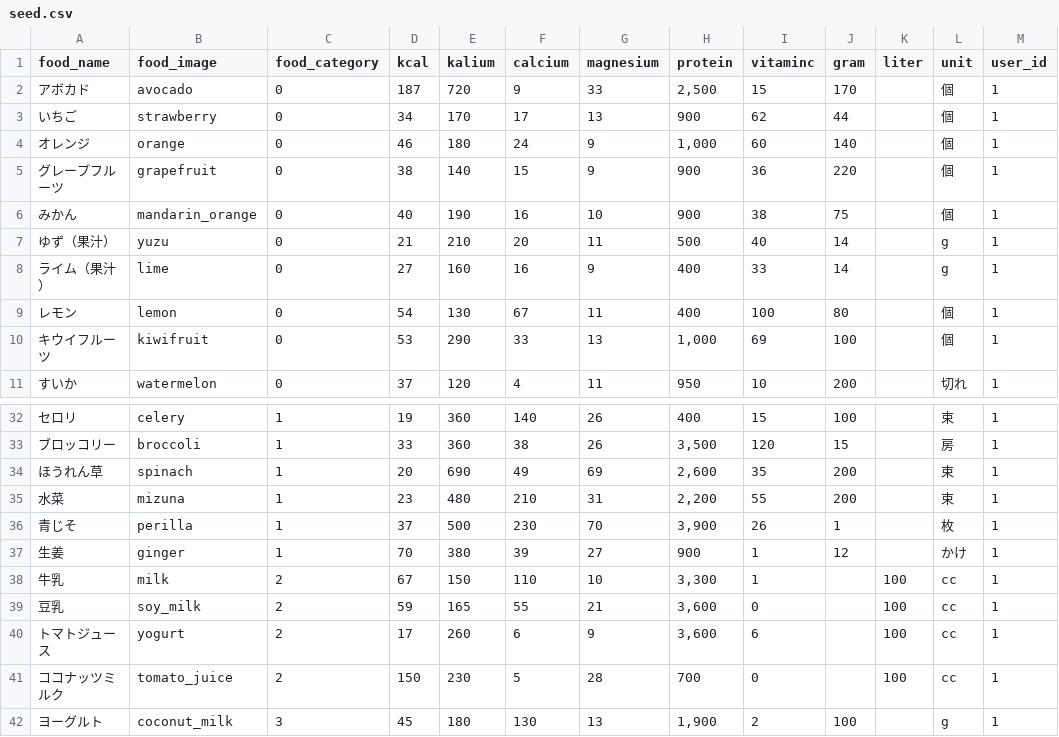
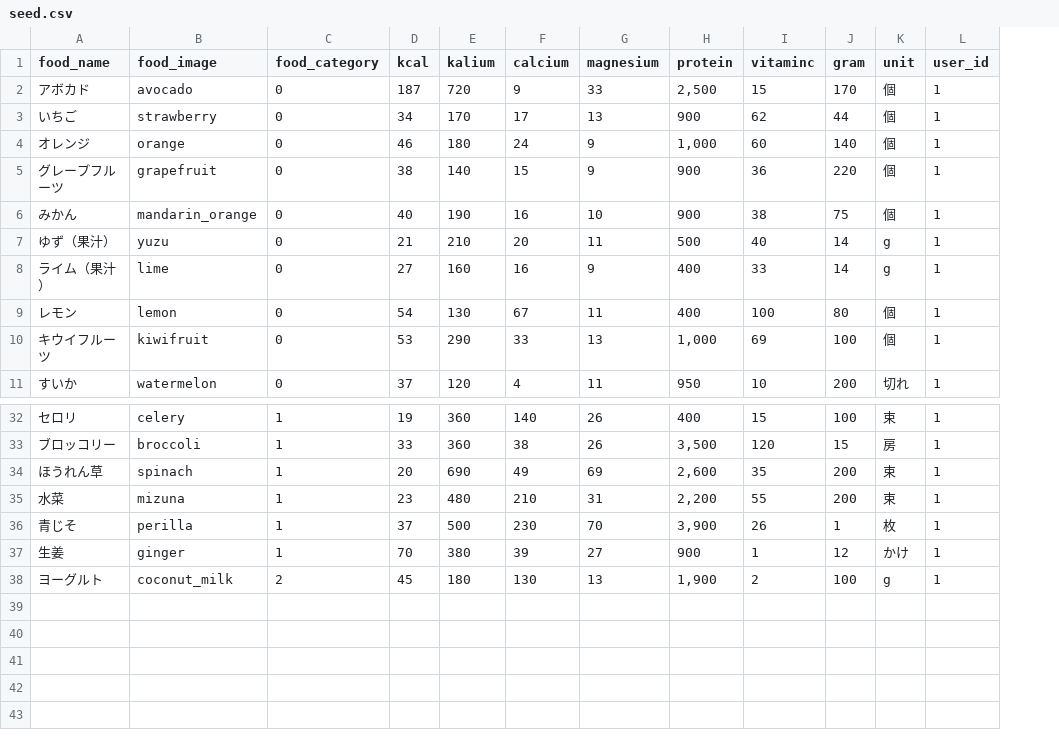
Before and after one commit to kohei15/trops, a CSV file: db/seed.csv, drawn as a sheet; only a part is shown, gaps mark what is left out; removed rows and columns are numbered as before the commit, all else as after; the diff names each change by its address in the sheet, - before the commit and + after, or states it on an @@ line.

```diff
--- a/db/seed.csv
+++ b/db/seed.csv
-column K (liter), empty
-row 38: 牛乳 | milk | 2 | 67 | 150 | 110 | 10 | 3,300 | 1 |  | 100 | cc | 1
-row 39: 豆乳 | soy_milk | 2 | 59 | 165 | 55 | 21 | 3,600 | 0 |  | 100 | cc | 1
-row 40: トマトジュース | yogurt | 2 | 17 | 260 | 6 | 9 | 3,600 | 6 |  | 100 | cc | 1
-row 41: ココナッツミルク | tomato_juice | 2 | 150 | 230 | 5 | 28 | 700 | 0 |  | 100 | cc | 1
-C38 (food_category): 3
+C38 (food_category): 2
```
Also changed, not shown: 19 other files.
